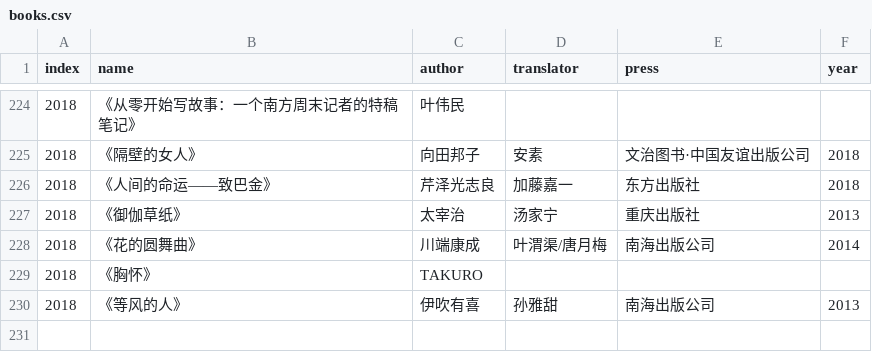
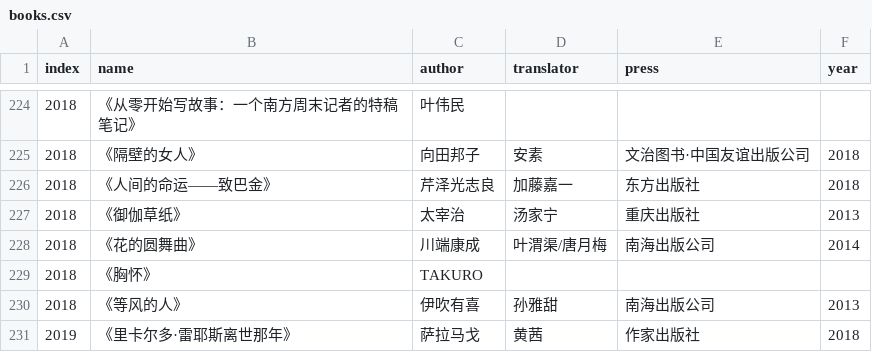
Before and after one commit to jubyshu/nagisaao, a CSV file: _data/books.csv, drawn as a sheet; only a part is shown, gaps mark what is left out.

```diff
--- a/_data/books.csv
+++ b/_data/books.csv
@@ -230 +230,2 @@ index,name,author,translator,press,year
 2018,《等风的人》,伊吹有喜,孙雅甜,南海出版公司,2013
+2019,《里卡尔多·雷耶斯离世那年》,萨拉马戈,黄茜,作家出版社,2018
```
Also changed, not shown: 3 other files.
